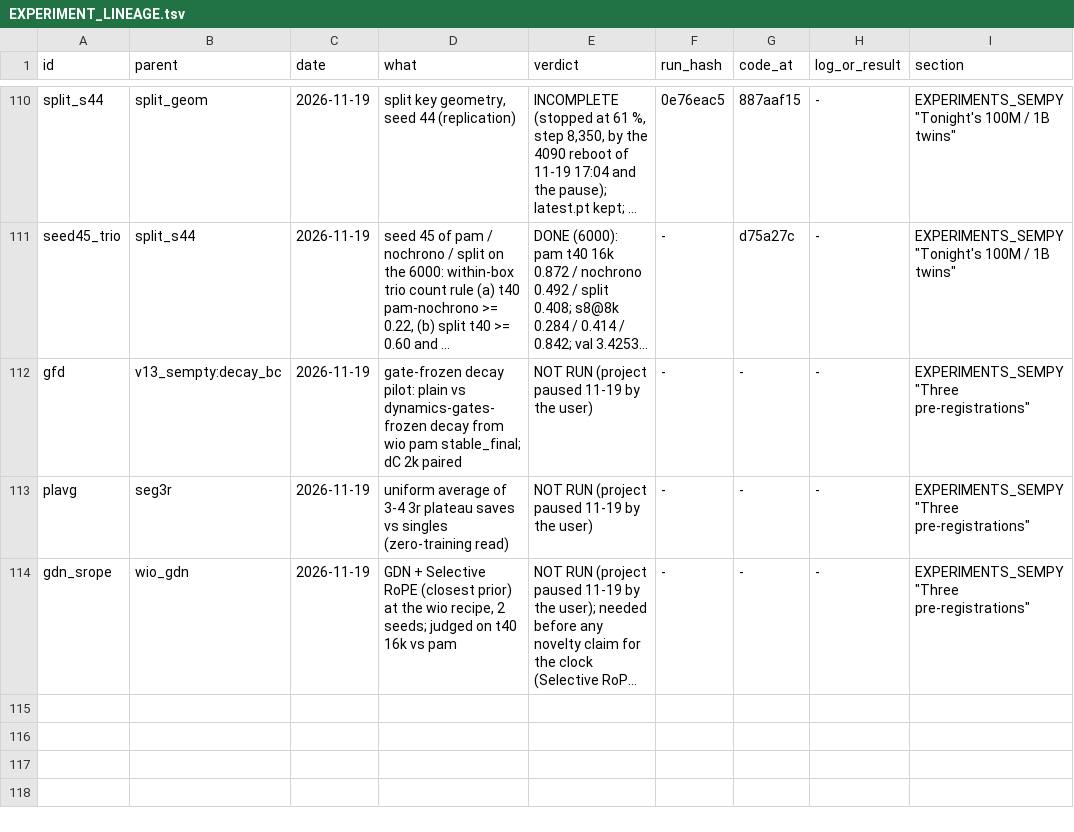
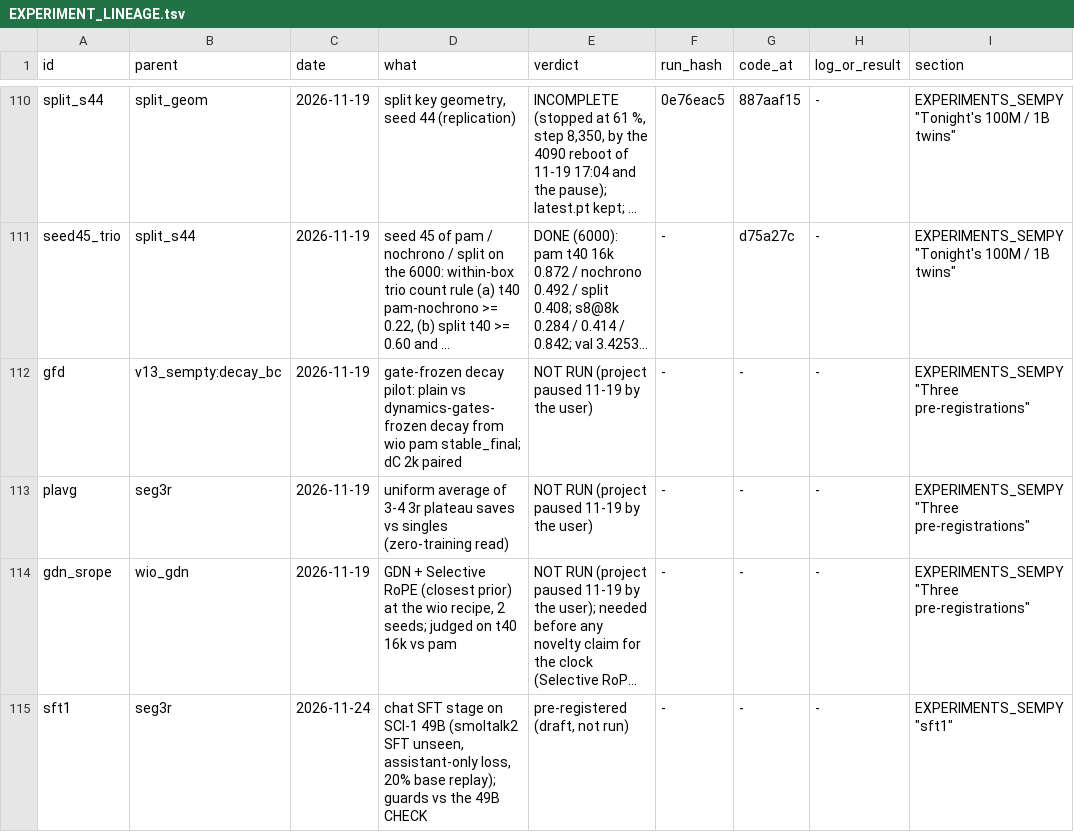
Before and after one commit to gowrav-vishwakarma/qllm2, a TSV file: v13_sempty/EXPERIMENT_LINEAGE.tsv, drawn as a sheet; only a part is shown, gaps mark what is left out; long unchanged cells end in …; the diff names each change by its address in the sheet, - before the commit and + after, or states it on an @@ line.

Commit message:
sft1 pre-registration draft (smoltalk2 SFT unseen, assistant-only loss, packed + RESET_AT_EOS, 20% replay, 13-gram + probe-template decontam, 2e-4 warm-constant-short-decay from final_step_749500, guards vs 49B CHECK, chat judgment, ~8 h on the 4090; recommendation: release base first); index rows split_ko + sft1 (docs only)

```diff
--- a/v13_sempty/EXPERIMENT_LINEAGE.tsv
+++ b/v13_sempty/EXPERIMENT_LINEAGE.tsv
+row 115: sft1 | seg3r | 2026-11-24 | chat SFT stage on SCI-1 49B (smoltalk2 SFT unseen, assistant-only loss, 20% base replay); guards vs the 49B CHECK | pre-registered (draft, not run) | - | - | - | EXPERIMENTS_SEMPY "sft1"
```
Also changed, not shown: 3 other files.
